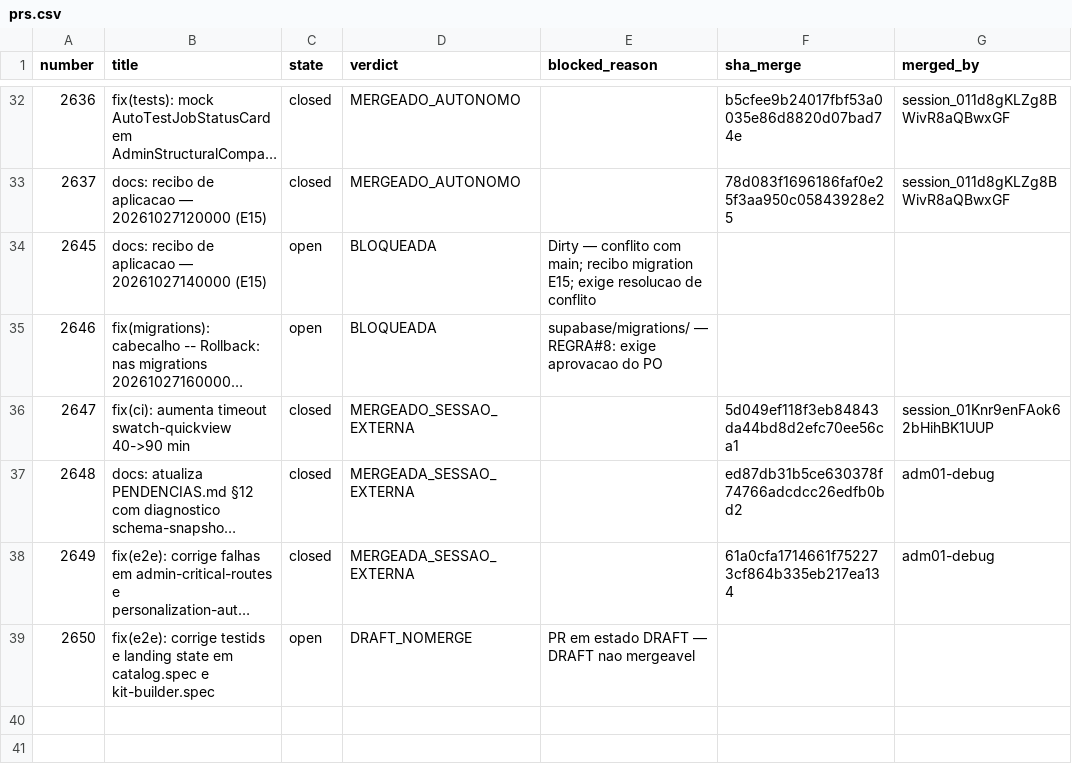
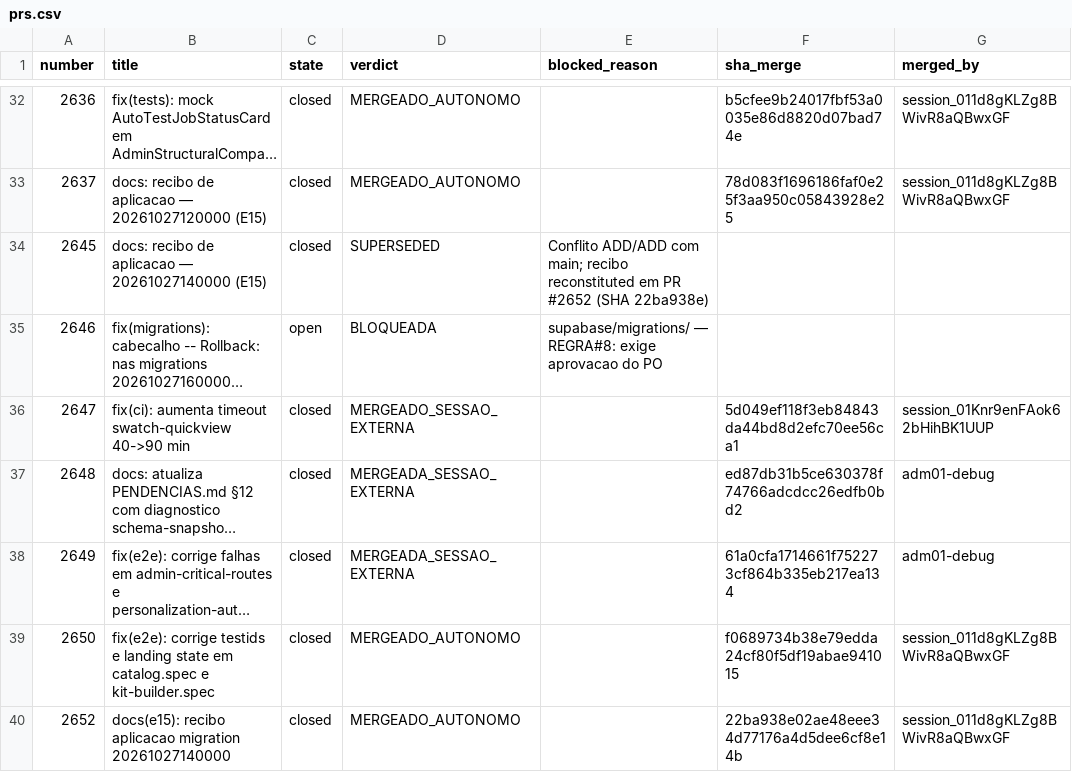
Before and after one commit to adm01-debug/Promo_Gifts_V4, a CSV file: analise-prs/prs.csv, drawn as a sheet; only a part is shown, gaps mark what is left out; long unchanged cells end in …; the diff names each change by its address in the sheet, - before the commit and + after, or states it on an @@ line.

```diff
--- a/analise-prs/prs.csv
+++ b/analise-prs/prs.csv
-C34 (state): open
+C34 (state): closed
-D34 (verdict): BLOQUEADA
+D34 (verdict): SUPERSEDED
-E34 (blocked_reason): Dirty — conflito com main; recibo migration E15; exige resolucao de conflito
+E34 (blocked_reason): Conflito ADD/ADD com main; recibo reconstituted em PR #2652 (SHA 22ba938e)
-C39 (state): open
+C39 (state): closed
-D39 (verdict): DRAFT_NOMERGE
+D39 (verdict): MERGEADO_AUTONOMO
-E39 (blocked_reason): PR em estado DRAFT — DRAFT nao mergeavel
+E39 (blocked_reason): (empty)
-F39 (sha_merge): (empty)
+F39 (sha_merge): f0689734b38e79edda24cf80f5df19abae941015
-G39 (merged_by): (empty)
+G39 (merged_by): session_011d8gKLZg8BWivR8aQBwxGF
+row 40: 2652 | docs(e15): recibo aplicacao migration 20261027140000 | closed | MERGEADO_AUTONOMO |  | 22ba938e02ae48eee34d77176a4d5dee6cf8e14b | session_011d8gKLZg8BWivR8aQBwxGF
```
Also changed, not shown: 6 other files.
